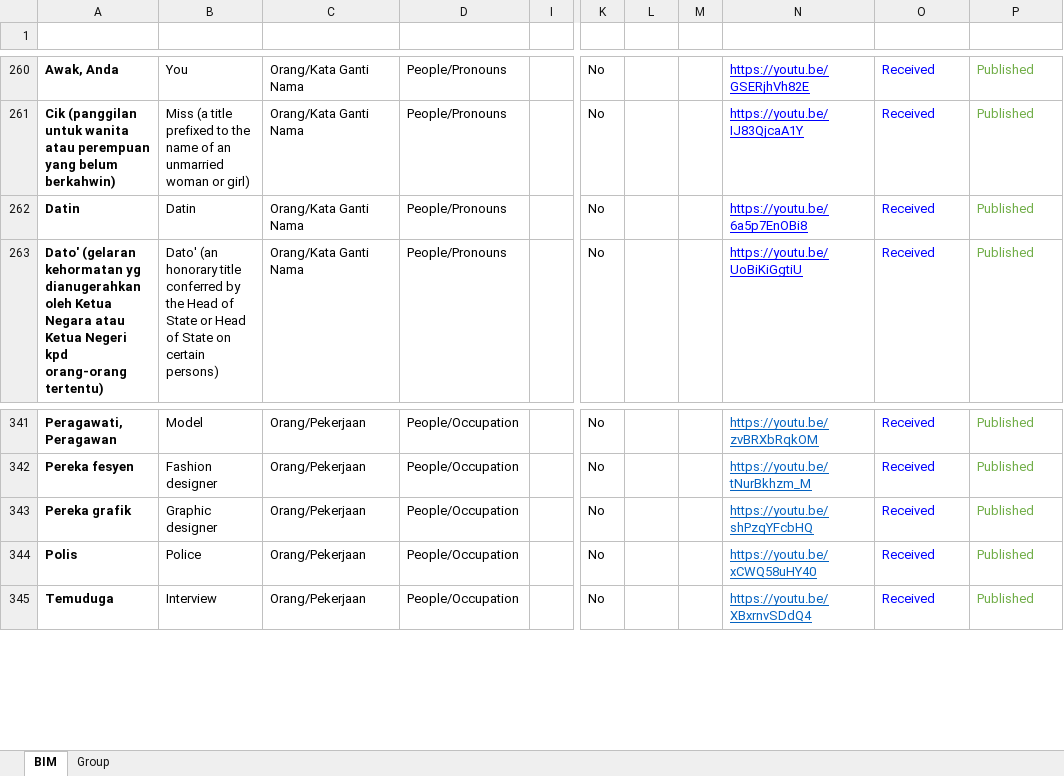
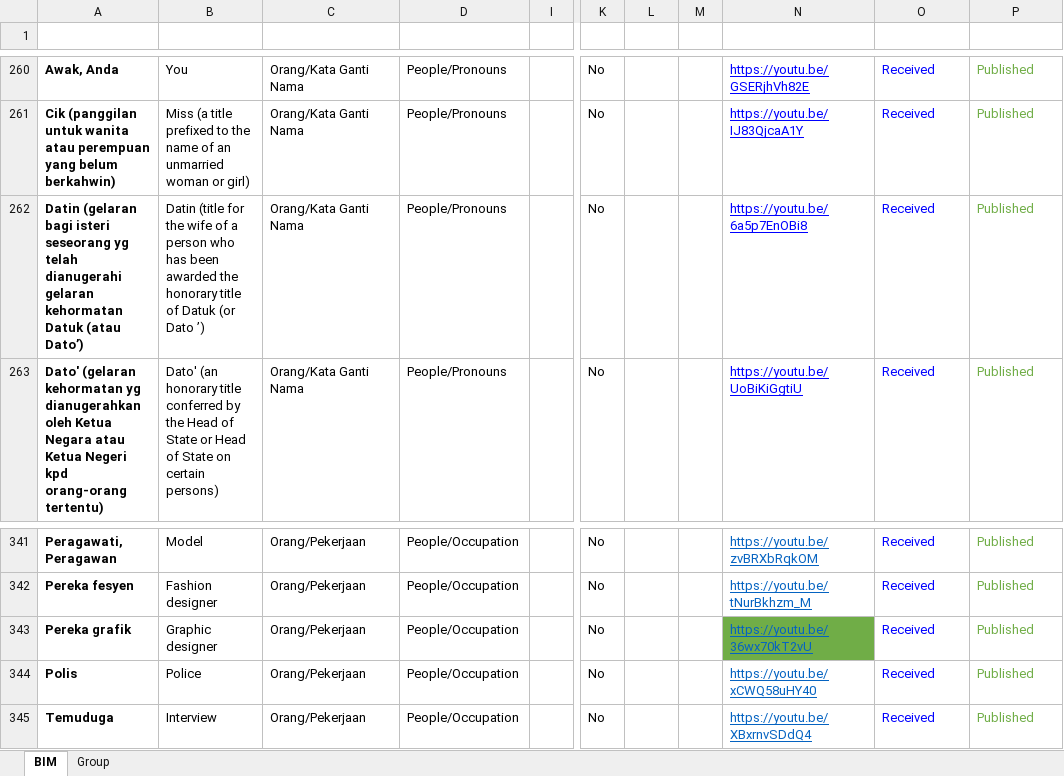
Before and after one commit to malaysiafederationofthedeaf/ggb-mfd-project, an Excel workbook: public/assets/BIM.xlsx, sheet BIM, drawn as a sheet; only a part is shown, gaps mark what is left out; values as stored, in another font and other column widths than the file's, no borders; charts and pictures and conditional formats and table styles not drawn; the diff names each change by its address in the sheet, - before the commit and + after, or states it on an @@ line.

Commit message:
update BIM Sheet datin

```diff
--- a/public/assets/BIM.xlsx (sheet BIM)
+++ b/public/assets/BIM.xlsx (sheet BIM)
-A262 (Perkataan): Datin
+A262 (Perkataan): Datin (gelaran bagi isteri seseorang yg telah dianugerahi gelaran kehormatan Datuk (atau Dato’)
-B262 (Word): Datin
+B262 (Word): Datin (title for the wife of a person who has been awarded the honorary title of Datuk (or Dato ’)
-N343 (Video): https://youtu.be/shPzqYFcbHQ
+N343 (Video): https://youtu.be/36wx70kT2vU
-N343 fill: none
+N343 fill: #70AD47
```
